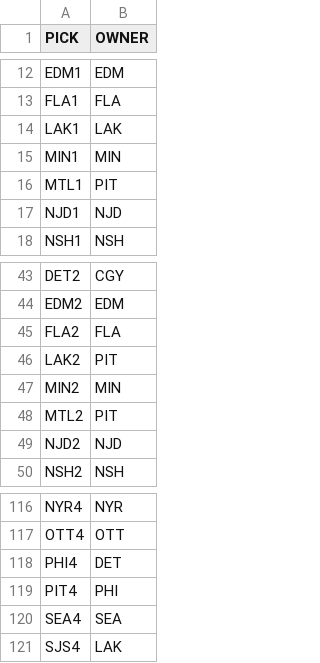
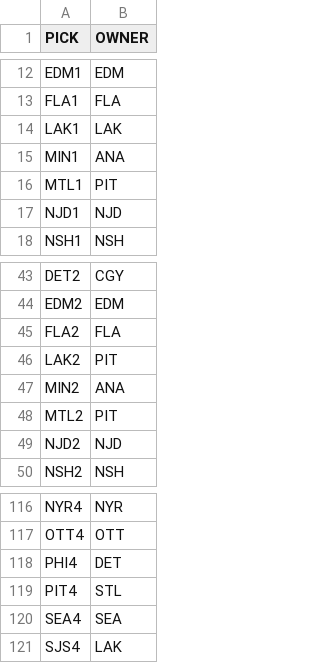
Before and after one commit to jduteau/fhl-dashboard-observable, a CSV file: src/data/current_picks.csv, drawn as a sheet; only a part is shown, gaps mark what is left out.

```diff
--- a/src/data/current_picks.csv
+++ b/src/data/current_picks.csv
@@ -14,3 +14,3 @@ FLA1,FLA
 LAK1,LAK
-MIN1,MIN
+MIN1,ANA
 MTL1,PIT
@@ -46,3 +46,3 @@ FLA2,FLA
 LAK2,PIT
-MIN2,MIN
+MIN2,ANA
 MTL2,PIT
@@ -118,3 +118,3 @@ OTT4,OTT
 PHI4,DET
-PIT4,PHI
+PIT4,STL
 SEA4,SEA
```
Also changed, not shown: src/data/contracts.csv, src/data/team_cash.csv, 3 other files.
